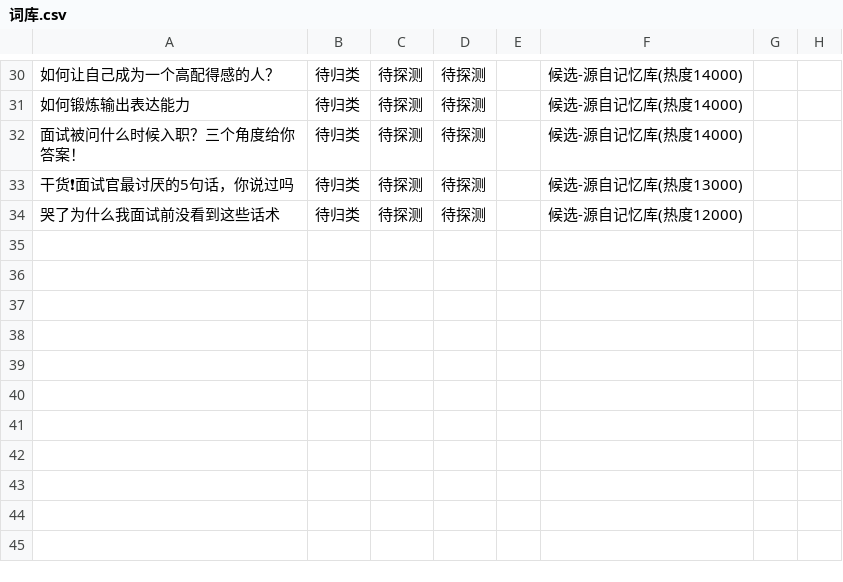
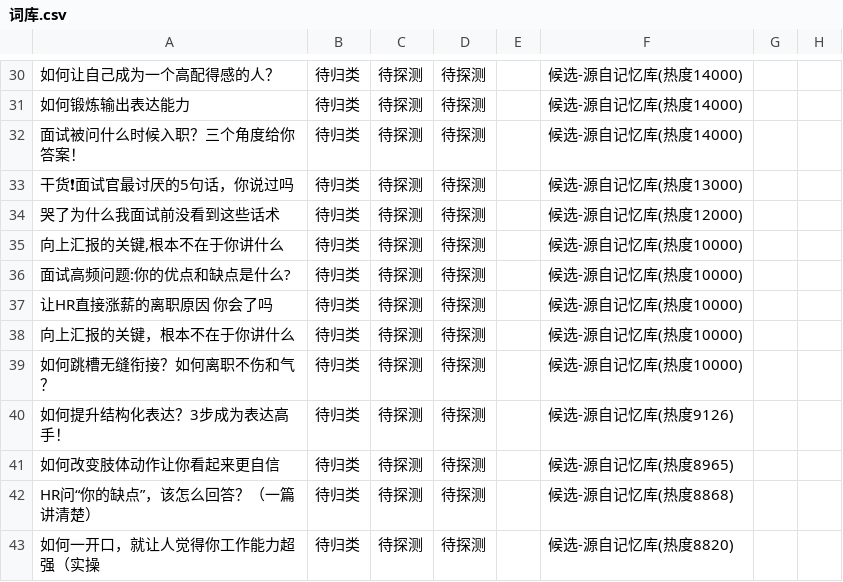
Before and after one commit to erichecan/businessskills, a CSV file: xhs/素材库/词库.csv, drawn as a sheet; only a part is shown, gaps mark what is left out; the diff names each change by its address in the sheet, - before the commit and + after, or states it on an @@ line.

```diff
--- a/xhs/素材库/词库.csv
+++ b/xhs/素材库/词库.csv
+row 35: 向上汇报的关键,根本不在于你讲什么 | 待归类 | 待探测 | 待探测 |  | 候选-源自记忆库(热度10000)
+row 36: 面试高频问题:你的优点和缺点是什么? | 待归类 | 待探测 | 待探测 |  | 候选-源自记忆库(热度10000)
+row 37: 让HR直接涨薪的离职原因 你会了吗 | 待归类 | 待探测 | 待探测 |  | 候选-源自记忆库(热度10000)
+row 38: 向上汇报的关键，根本不在于你讲什么 | 待归类 | 待探测 | 待探测 |  | 候选-源自记忆库(热度10000)
+row 39: 如何跳槽无缝衔接？如何离职不伤和气？ | 待归类 | 待探测 | 待探测 |  | 候选-源自记忆库(热度10000)
+row 40: 如何提升结构化表达？3步成为表达高手！ | 待归类 | 待探测 | 待探测 |  | 候选-源自记忆库(热度9126)
+row 41: 如何改变肢体动作让你看起来更自信 | 待归类 | 待探测 | 待探测 |  | 候选-源自记忆库(热度8965)
+row 42: HR问“你的缺点”，该怎么回答？（一篇讲清楚） | 待归类 | 待探测 | 待探测 |  | 候选-源自记忆库(热度8868)
+row 43: 如何一开口，就让人觉得你工作能力超强（实操 | 待归类 | 待探测 | 待探测 |  | 候选-源自记忆库(热度8820)
```
